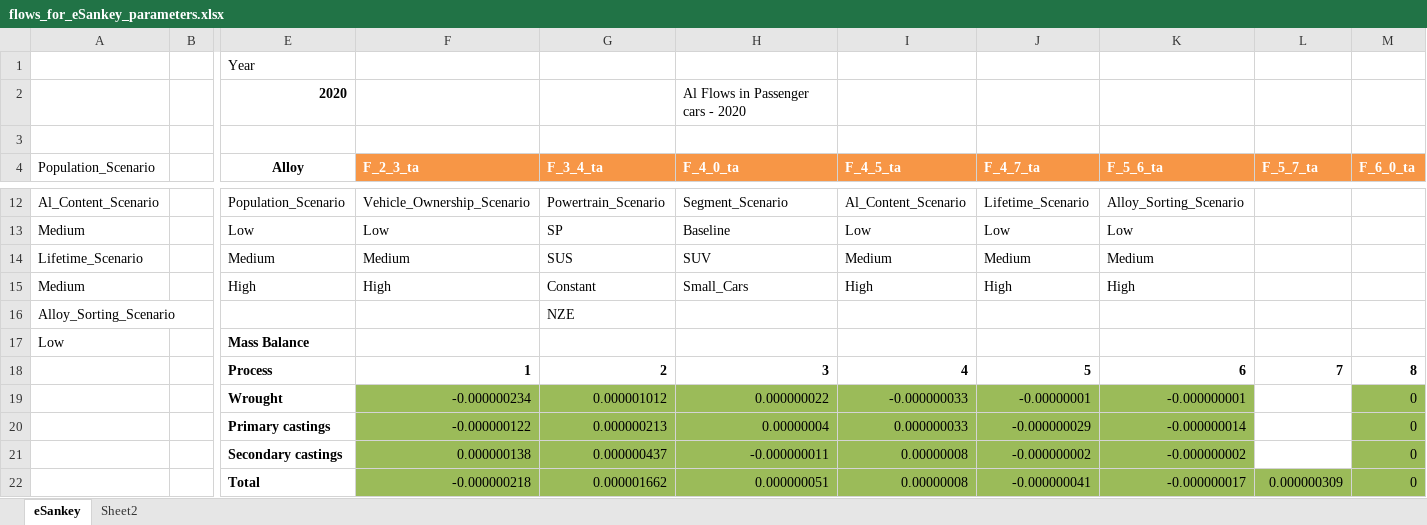
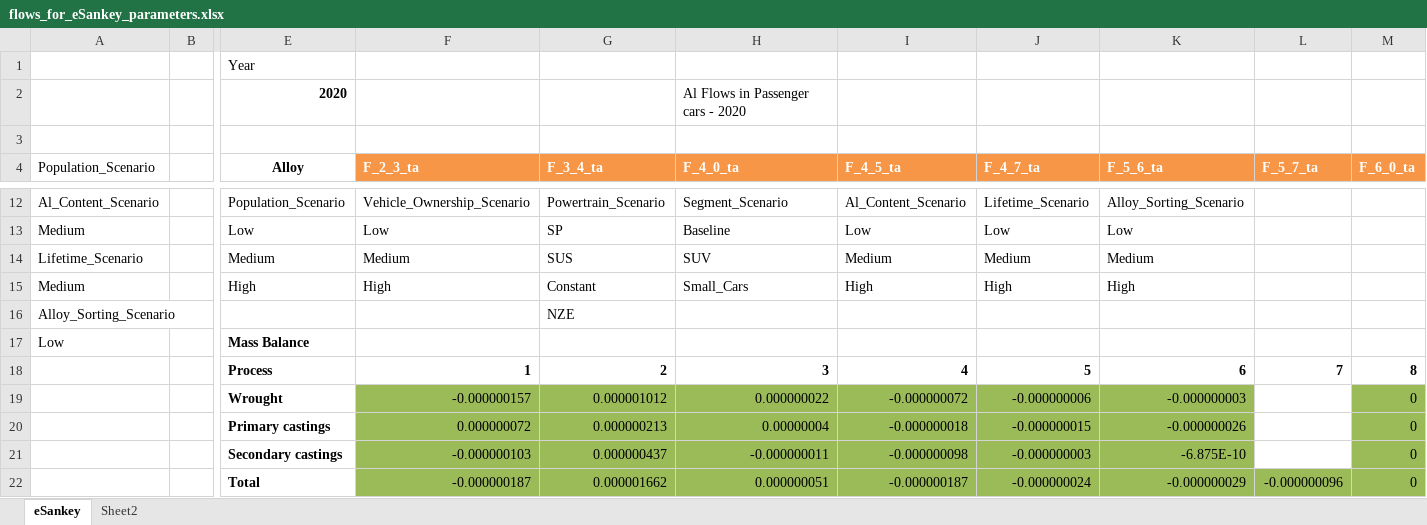
Before and after one commit to romainbilly/Dynamic-MFA-Al-in-Passenger-Cars, an Excel workbook: results/flows_for_eSankey_parameters.xlsx, sheet eSankey, drawn as a sheet; only a part is shown, gaps mark what is left out; values as stored, in another font and other column widths than the file's, no borders; conditional formats and table styles not drawn; removed rows and columns are numbered as before the commit, all else as after; rows hold the shown columns only; the diff covers the shown part only; the diff names each change by its address in the sheet, - before the commit and + after, or states it on an @@ line.

```diff
--- a/results/flows_for_eSankey_parameters.xlsx (sheet eSankey)
+++ b/results/flows_for_eSankey_parameters.xlsx (sheet eSankey)
-F19 (F_2_3_ta): -0.000000234
+F19 (F_2_3_ta): -0.000000157
-I19 (F_4_5_ta): -0.000000033
+I19 (F_4_5_ta): -0.000000072
-J19 (F_4_7_ta): -0.00000001
+J19 (F_4_7_ta): -0.000000006
-K19 (F_5_6_ta): -0.000000001
+K19 (F_5_6_ta): -0.000000003
-F20 (F_2_3_ta): -0.000000122
+F20 (F_2_3_ta): 0.000000072
-I20 (F_4_5_ta): 0.000000033
+I20 (F_4_5_ta): -0.000000018
-J20 (F_4_7_ta): -0.000000029
+J20 (F_4_7_ta): -0.000000015
-K20 (F_5_6_ta): -0.000000014
+K20 (F_5_6_ta): -0.000000026
-F21 (F_2_3_ta): 0.000000138
+F21 (F_2_3_ta): -0.000000103
-I21 (F_4_5_ta): 0.00000008
+I21 (F_4_5_ta): -0.000000098
-J21 (F_4_7_ta): -0.000000002
+J21 (F_4_7_ta): -0.000000003
-K21 (F_5_6_ta): -0.000000002
+K21 (F_5_6_ta): -6.875E-10
-row 22:  |  | Total | -0.000000218 | 0.000001662 | 0.000000051 | 0.00000008 | -0.000000041 | -0.000000017 | 0.000000309 | 0
+row 22:  |  | Total | -0.000000187 | 0.000001662 | 0.000000051 | -0.000000187 | -0.000000024 | -0.000000029 | -0.000000096 | 0
```
Also changed, not shown: 1 added row, 1 removed row and 21 edited cells elsewhere in this sheet, sheet Sheet2, data/Carbon_Footprint_Secondary.xlsx, data/Segments.xlsx, 20 other files.
